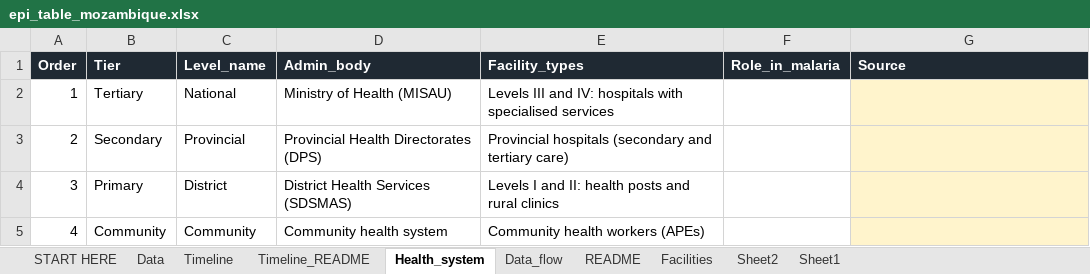
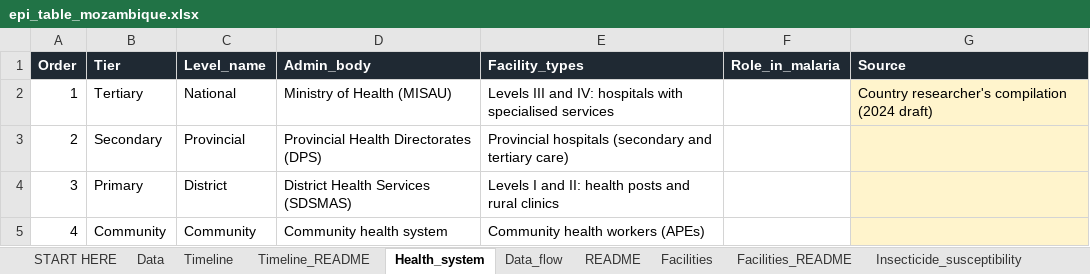
Before and after one commit to map-data-engineering/COUNTRIES-PROFILES, an Excel workbook: submissions/mozambique/epi_table_mozambique.xlsx, sheet Health_system, drawn as a sheet; values as stored, in another font and other column widths than the file's, no borders; the diff names each change by its address in the sheet, - before the commit and + after, or states it on an @@ line.

```diff
--- a/submissions/mozambique/epi_table_mozambique.xlsx (sheet Health_system)
+++ b/submissions/mozambique/epi_table_mozambique.xlsx (sheet Health_system)
-sheet tab: Sheet2
+sheet tab: Facilities_README
-sheet tab: Sheet1
+sheet tab: Insecticide_susceptibility
-G2 (Source): (empty)
+G2 (Source): Country researcher's compilation (2024 draft)
```
Also changed, not shown: sheet Insecticide_susceptibility, sheet Data, sheet START HERE, sheet Timeline, other sheet tabs, 14 other files.
